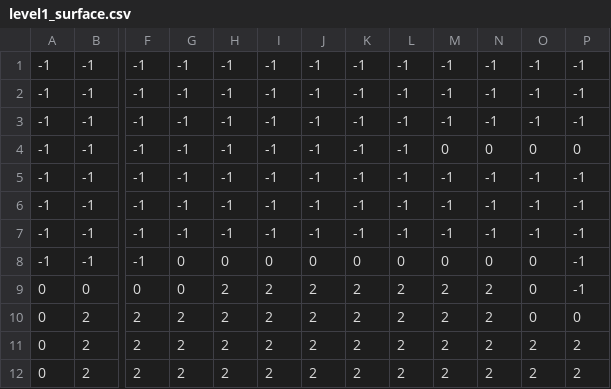
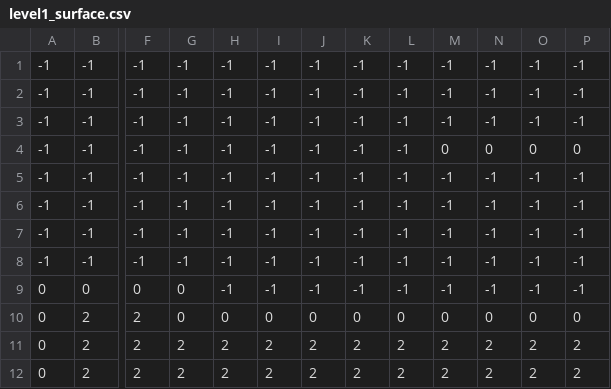
Before and after one commit to kmspofizre/pygame_project, a CSV file: levels/level1/level1_surface.csv, drawn as a sheet; only a part is shown, gaps mark what is left out; the diff names each change by its address in the sheet, - before the commit and + after, or states it on an @@ line.

```diff
--- a/levels/level1/level1_surface.csv
+++ b/levels/level1/level1_surface.csv
-G8: 0
+G8: -1
-H8: 0
+H8: -1
-I8: 0
+I8: -1
-J8: 0
+J8: -1
-K8: 0
+K8: -1
-L8: 0
+L8: -1
-M8: 0
+M8: -1
-N8: 0
+N8: -1
-O8:O9: 0
+O8:O9: -1
-H9: 2
+H9: -1
-I9: 2
+I9: -1
-J9: 2
+J9: -1
-K9: 2
+K9: -1
-L9: 2
+L9: -1
-M9: 2
+M9: -1
-N9: 2
+N9: -1
-G10: 2
+G10: 0
-H10: 2
+H10: 0
-I10: 2
+I10: 0
-J10: 2
+J10: 0
-K10: 2
+K10: 0
-L10: 2
+L10: 0
-M10: 2
+M10: 0
-N10: 2
+N10: 0
```
Also changed, not shown: levels/level1/level1_bochki.csv, levels/level1/level1_cup.csv, 5 other files.
